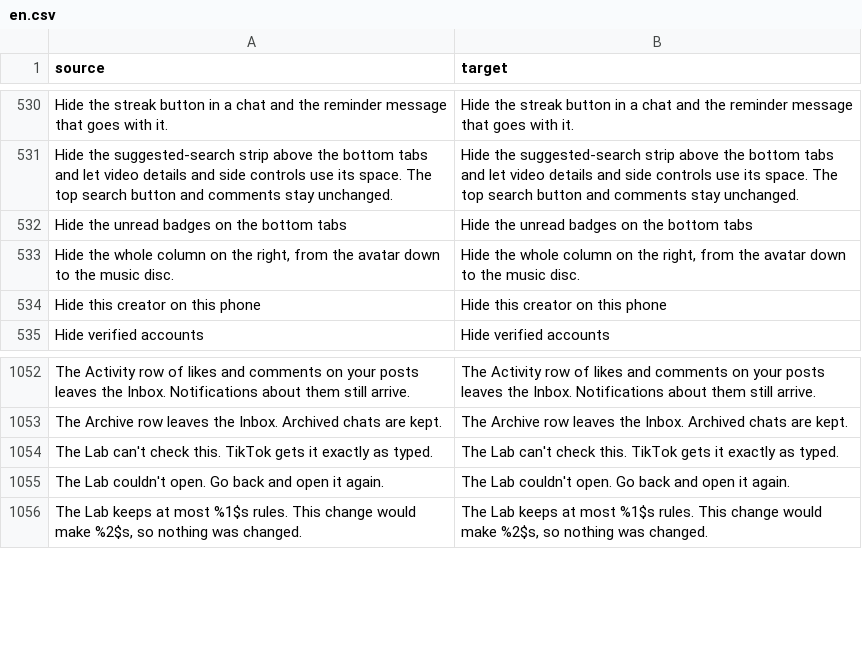
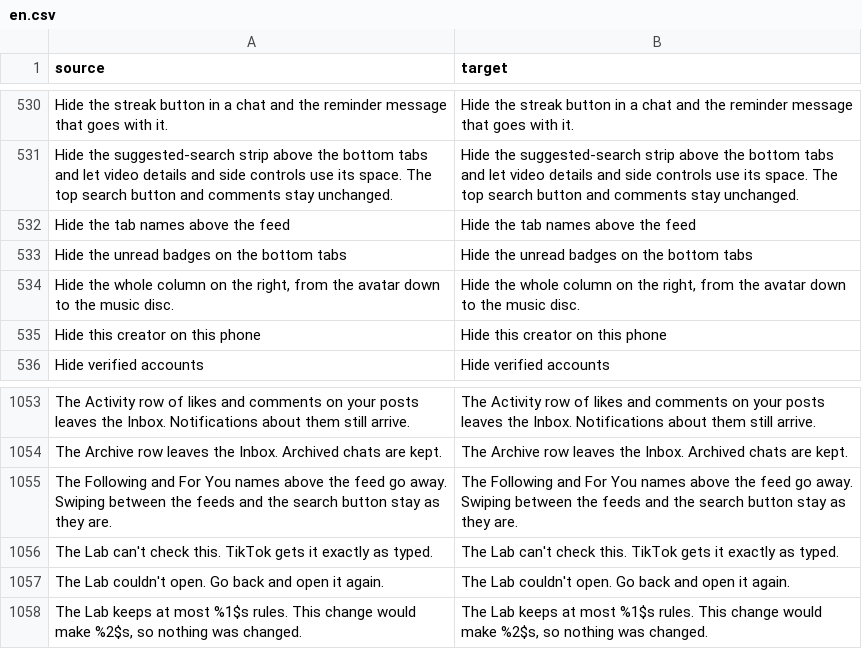
Before and after one commit to SysAdminDoc/hushfeed, a CSV file: extensions/tiktok/src/main/l10n/en.csv, drawn as a sheet; only a part is shown, gaps mark what is left out; the diff names each change by its address in the sheet, - before the commit and + after, or states it on an @@ line.

Commit message:
feat(feed): a switch hides the tab names above the feed
Hide the tab names above the feed, under Feed screen > Around the video,
takes the Following and For You strip off the top of the feed. The
overlay hider already hides that strip while clear display runs, and
brings it back on the next pass when the reason is gone, so the switch
joins that reason. The search button is a sibling of the strip, not a
child, and the pager under it keeps swiping.

Refs #32
Reported-by: Nhotz

```diff
--- a/extensions/tiktok/src/main/l10n/en.csv
+++ b/extensions/tiktok/src/main/l10n/en.csv
+row 532: Hide the tab names above the feed | Hide the tab names above the feed
+row 1055: The Following and For You names above the feed go away. Swiping between the feeds and the search button stay as they are. | The Following and For You names above the feed go away. Swiping between the feeds and the search button stay as they are.
```
Also changed, not shown: extensions/tiktok/src/main/l10n/de.tsv, extensions/tiktok/src/main/l10n/es.tsv, 10 other files.
